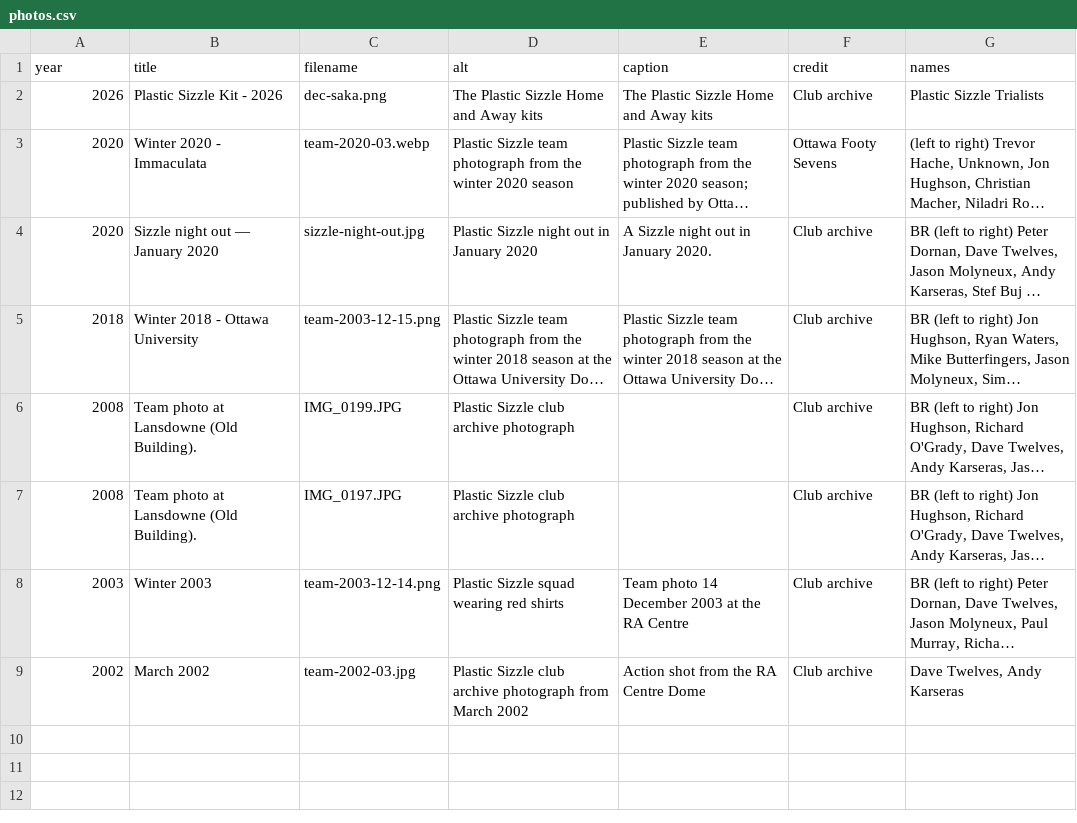
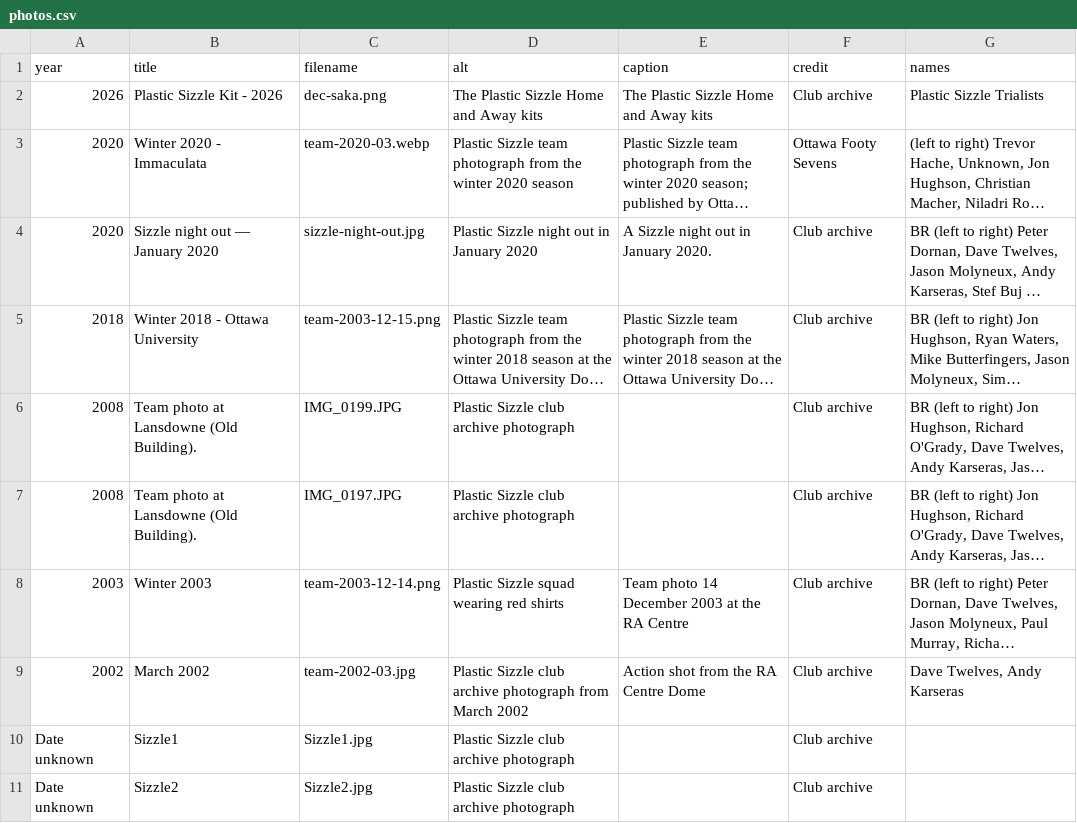
Before and after one commit to akarseras/plastic-sizzle, a CSV file: data/photos.csv, drawn as a sheet; long unchanged cells end in …; the diff names each change by its address in the sheet, - before the commit and + after, or states it on an @@ line.

Commit message:
Add Sizzle1 and Sizzle2 photos to gallery with unknown dates

```diff
--- a/data/photos.csv
+++ b/data/photos.csv
+row 10: Date unknown | Sizzle1 | Sizzle1.jpg | Plastic Sizzle club archive photograph |  | Club archive
+row 11: Date unknown | Sizzle2 | Sizzle2.jpg | Plastic Sizzle club archive photograph |  | Club archive
```
